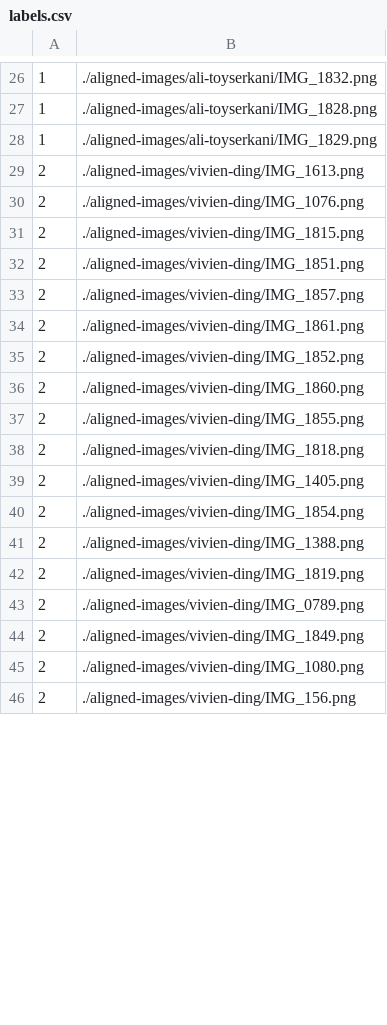
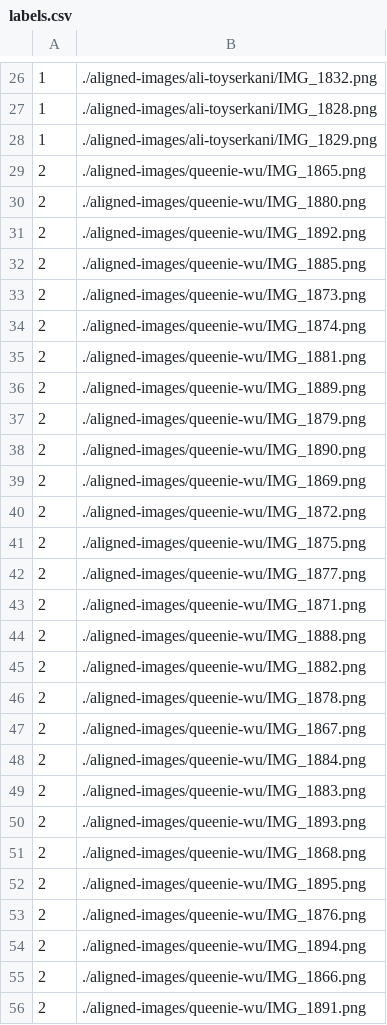
Before and after one commit to alitoyserkani/QHacks2018, a CSV file: generated-embeddings/labels.csv, drawn as a sheet; only a part is shown, gaps mark what is left out; the diff covers the shown part only.

Commit message:
trained for Queeni

```diff
--- a/generated-embeddings/labels.csv
+++ b/generated-embeddings/labels.csv
@@ -28,19 +28,29 @@
 1,./aligned-images/ali-toyserkani/IMG_1829.png
-2,./aligned-images/vivien-ding/IMG_1613.png
-2,./aligned-images/vivien-ding/IMG_1076.png
-2,./aligned-images/vivien-ding/IMG_1815.png
-2,./aligned-images/vivien-ding/IMG_1851.png
-2,./aligned-images/vivien-ding/IMG_1857.png
-2,./aligned-images/vivien-ding/IMG_1861.png
-2,./aligned-images/vivien-ding/IMG_1852.png
-2,./aligned-images/vivien-ding/IMG_1860.png
-2,./aligned-images/vivien-ding/IMG_1855.png
-2,./aligned-images/vivien-ding/IMG_1818.png
-2,./aligned-images/vivien-ding/IMG_1405.png
-2,./aligned-images/vivien-ding/IMG_1854.png
-2,./aligned-images/vivien-ding/IMG_1388.png
-2,./aligned-images/vivien-ding/IMG_1819.png
-2,./aligned-images/vivien-ding/IMG_0789.png
-2,./aligned-images/vivien-ding/IMG_1849.png
-2,./aligned-images/vivien-ding/IMG_1080.png
-2,./aligned-images/vivien-ding/IMG_156.png
+2,./aligned-images/queenie-wu/IMG_1865.png
+2,./aligned-images/queenie-wu/IMG_1880.png
+2,./aligned-images/queenie-wu/IMG_1892.png
+2,./aligned-images/queenie-wu/IMG_1885.png
+2,./aligned-images/queenie-wu/IMG_1873.png
+2,./aligned-images/queenie-wu/IMG_1874.png
+2,./aligned-images/queenie-wu/IMG_1881.png
+2,./aligned-images/queenie-wu/IMG_1889.png
+2,./aligned-images/queenie-wu/IMG_1879.png
+2,./aligned-images/queenie-wu/IMG_1890.png
+2,./aligned-images/queenie-wu/IMG_1869.png
+2,./aligned-images/queenie-wu/IMG_1872.png
+2,./aligned-images/queenie-wu/IMG_1875.png
+2,./aligned-images/queenie-wu/IMG_1877.png
+2,./aligned-images/queenie-wu/IMG_1871.png
+2,./aligned-images/queenie-wu/IMG_1888.png
+2,./aligned-images/queenie-wu/IMG_1882.png
+2,./aligned-images/queenie-wu/IMG_1878.png
+2,./aligned-images/queenie-wu/IMG_1867.png
+2,./aligned-images/queenie-wu/IMG_1884.png
+2,./aligned-images/queenie-wu/IMG_1883.png
+2,./aligned-images/queenie-wu/IMG_1893.png
+2,./aligned-images/queenie-wu/IMG_1868.png
+2,./aligned-images/queenie-wu/IMG_1895.png
+2,./aligned-images/queenie-wu/IMG_1876.png
+2,./aligned-images/queenie-wu/IMG_1894.png
+2,./aligned-images/queenie-wu/IMG_1866.png
+2,./aligned-images/queenie-wu/IMG_1891.png
```
Also changed, not shown: 23 added rows, 3 removed rows and 6 edited cells elsewhere in this file, 2 other files.
